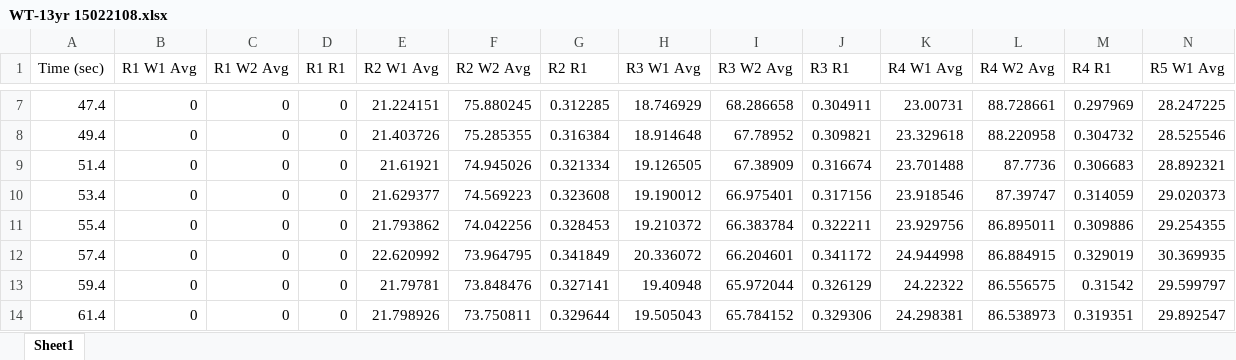
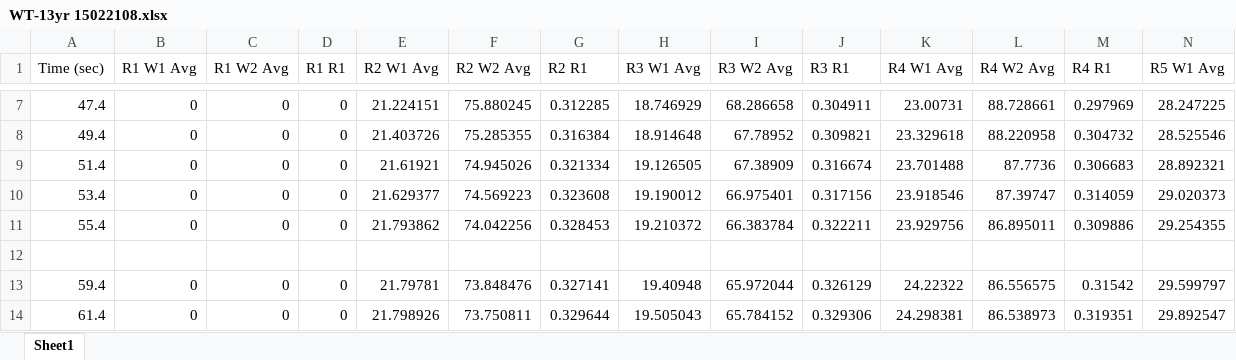
Before and after one commit to U1711/calcium_project, an Excel workbook: WT-13yr 15022108.xlsx, sheet Sheet1, drawn as a sheet; only a part is shown, gaps mark what is left out; values as stored, in another font and other column widths than the file's, no borders; rows hold the shown columns only; the diff names each change by its address in the sheet, - before the commit and + after, or states it on an @@ line.

Commit message:
Add files via upload

```diff
--- a/WT-13yr 15022108.xlsx (sheet Sheet1)
+++ b/WT-13yr 15022108.xlsx (sheet Sheet1)
-row 12: 57.4 | 0 | 0 | 0 | 22.620992 | 73.964795 | 0.341849 | 20.336072 | 66.204601 | 0.341172 | 24.944998 | 86.884915 | 0.329019 | 30.369935
+row 12: (empty)
```
